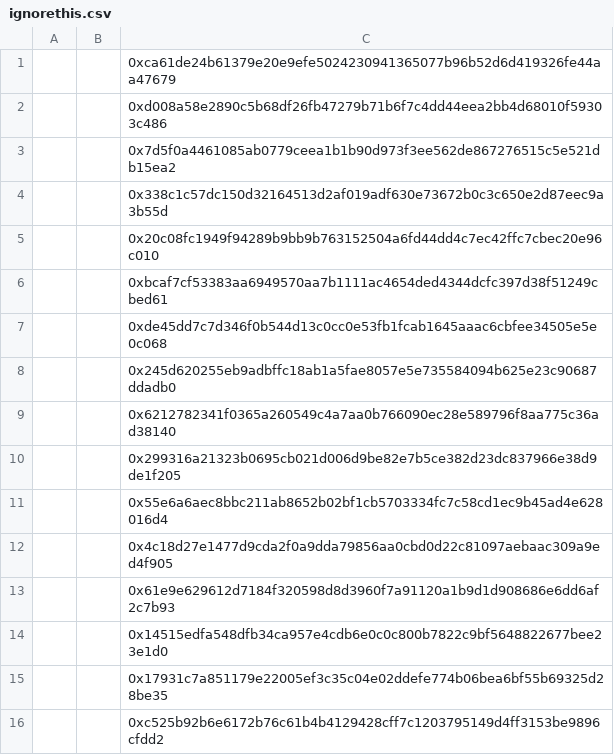
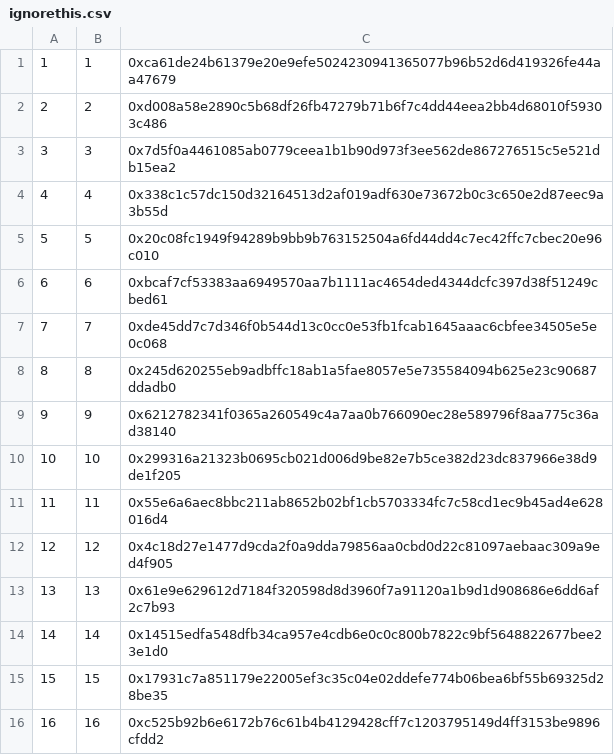
Before and after one commit to dumbled00r/RWOK, a CSV file: ignorethis.csv, drawn as a sheet; only a part is shown; the diff covers the shown part only.

Commit message:
aksndkándkan

```diff
--- a/ignorethis.csv
+++ b/ignorethis.csv
@@ -1,16 +1,16 @@
-,,0xca61de24b61379e20e9efe5024230941365077b96b52d6d419326fe44aa47679
-,,0xd008a58e2890c5b68df26fb47279b71b6f7c4dd44eea2bb4d68010f59303c486
-,,0x7d5f0a4461085ab0779ceea1b1b90d973f3ee562de867276515c5e521db15ea2
-,,0x338c1c57dc150d32164513d2af019adf630e73672b0c3c650e2d87eec9a3b55d
-,,0x20c08fc1949f94289b9bb9b763152504a6fd44dd4c7ec42ffc7cbec20e96c010
-,,0xbcaf7cf53383aa6949570aa7b1111ac4654ded4344dcfc397d38f51249cbed61
-,,0xde45dd7c7d346f0b544d13c0cc0e53fb1fcab1645aaac6cbfee34505e5e0c068
-,,0x245d620255eb9adbffc18ab1a5fae8057e5e735584094b625e23c90687ddadb0
-,,0x6212782341f0365a260549c4a7aa0b766090ec28e589796f8aa775c36ad38140
-,,0x299316a21323b0695cb021d006d9be82e7b5ce382d23dc837966e38d9de1f205
-,,0x55e6a6aec8bbc211ab8652b02bf1cb5703334fc7c58cd1ec9b45ad4e628016d4
-,,0x4c18d27e1477d9cda2f0a9dda79856aa0cbd0d22c81097aebaac309a9ed4f905
-,,0x61e9e629612d7184f320598d8d3960f7a91120a1b9d1d908686e6dd6af2c7b93
-,,0x14515edfa548dfb34ca957e4cdb6e0c0c800b7822c9bf5648822677bee23e1d0
-,,0x17931c7a851179e22005ef3c35c04e02ddefe774b06bea6bf55b69325d28be35
-,,0xc525b92b6e6172b76c61b4b4129428cff7c1203795149d4ff3153be9896cfdd2
+1,1,0xca61de24b61379e20e9efe5024230941365077b96b52d6d419326fe44aa47679
+2,2,0xd008a58e2890c5b68df26fb47279b71b6f7c4dd44eea2bb4d68010f59303c486
+3,3,0x7d5f0a4461085ab0779ceea1b1b90d973f3ee562de867276515c5e521db15ea2
+4,4,0x338c1c57dc150d32164513d2af019adf630e73672b0c3c650e2d87eec9a3b55d
+5,5,0x20c08fc1949f94289b9bb9b763152504a6fd44dd4c7ec42ffc7cbec20e96c010
+6,6,0xbcaf7cf53383aa6949570aa7b1111ac4654ded4344dcfc397d38f51249cbed61
+7,7,0xde45dd7c7d346f0b544d13c0cc0e53fb1fcab1645aaac6cbfee34505e5e0c068
+8,8,0x245d620255eb9adbffc18ab1a5fae8057e5e735584094b625e23c90687ddadb0
+9,9,0x6212782341f0365a260549c4a7aa0b766090ec28e589796f8aa775c36ad38140
+10,10,0x299316a21323b0695cb021d006d9be82e7b5ce382d23dc837966e38d9de1f205
+11,11,0x55e6a6aec8bbc211ab8652b02bf1cb5703334fc7c58cd1ec9b45ad4e628016d4
+12,12,0x4c18d27e1477d9cda2f0a9dda79856aa0cbd0d22c81097aebaac309a9ed4f905
+13,13,0x61e9e629612d7184f320598d8d3960f7a91120a1b9d1d908686e6dd6af2c7b93
+14,14,0x14515edfa548dfb34ca957e4cdb6e0c0c800b7822c9bf5648822677bee23e1d0
+15,15,0x17931c7a851179e22005ef3c35c04e02ddefe774b06bea6bf55b69325d28be35
+16,16,0xc525b92b6e6172b76c61b4b4129428cff7c1203795149d4ff3153be9896cfdd2
```
Also changed, not shown: 40 edited cells elsewhere in this file.
